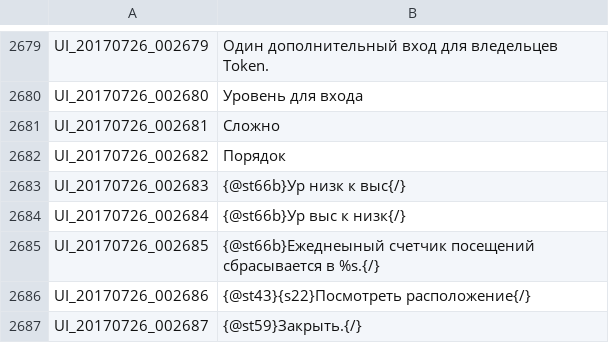
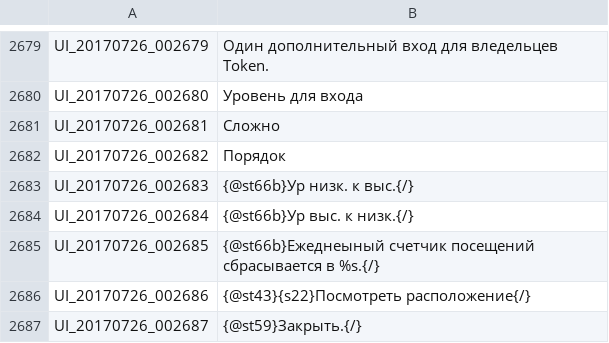
Before and after one commit to Treeofsavior/RussianTranslation, a TSV file: UI.tsv, drawn as a sheet; only a part is shown, gaps mark what is left out; the diff covers the shown part only.

```diff
--- a/UI.tsv
+++ b/UI.tsv
@@ -2682,4 +2682,4 @@ UI_20170726_002681	Сложно
 UI_20170726_002682	Порядок
-UI_20170726_002683	{@st66b}Ур низк к выс{/}
-UI_20170726_002684	{@st66b}Ур выс к низк{/}
+UI_20170726_002683	{@st66b}Ур низк. к выс.{/}
+UI_20170726_002684	{@st66b}Ур выс. к низк.{/}
 UI_20170726_002685	{@st66b}Ежеднеыный счетчик посещений сбрасывается в %s.{/}
```
Also changed, not shown: 32 edited cells elsewhere in this file, 3 other files.
